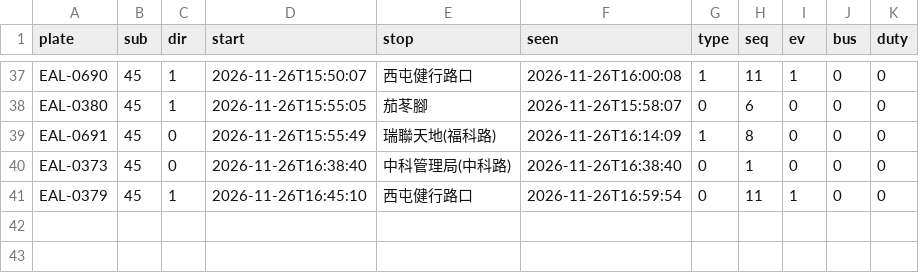
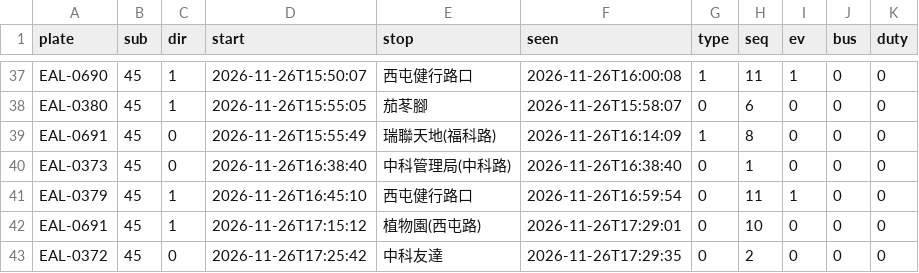
Before and after one commit to andrewwangarchnycu/Schematic-Transit-Taichung, a CSV file: departures/2026-11-26/45.csv, drawn as a sheet; only a part is shown, gaps mark what is left out.

```diff
--- a/departures/2026-11-26/45.csv
+++ b/departures/2026-11-26/45.csv
@@ -41 +41,3 @@ EAL-0373,45,0,2026-11-26T16:38:40,中科管理局(中科路),2026-11-26T16:38:40
 EAL-0379,45,1,2026-11-26T16:45:10,西屯健行路口,2026-11-26T16:59:54,0,11,1,0,0
+EAL-0691,45,1,2026-11-26T17:15:12,植物園(西屯路),2026-11-26T17:29:01,0,10,0,0,0
+EAL-0372,45,0,2026-11-26T17:25:42,中科友達,2026-11-26T17:29:35,0,2,0,0,0
```
Also changed, not shown: departures/2026-11-26/23.csv, departures/2026-11-26/35.csv, 1 other file.
